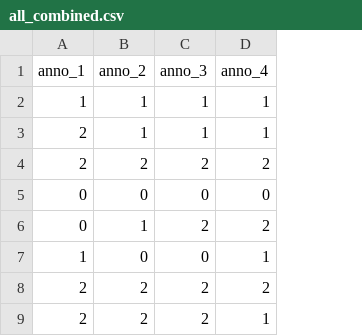
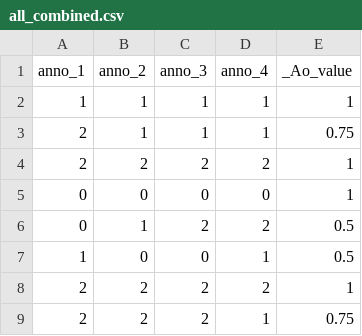
Before and after one commit to csipapicsa/fyp2021p04g10, a CSV file: data/interim/manual_annotation/all_combined.csv, drawn as a sheet; only a part is shown; the diff names each change by its address in the sheet, - before the commit and + after, or states it on an @@ line.

Commit message:
Ao value added to the all_combined.csv

```diff
--- a/data/interim/manual_annotation/all_combined.csv
+++ b/data/interim/manual_annotation/all_combined.csv
+column E (_Ao_value), rows 2-9: 1 | 0.75 | 1 | 1 | 0.5 | 0.5 | 1 | 0.75
```
